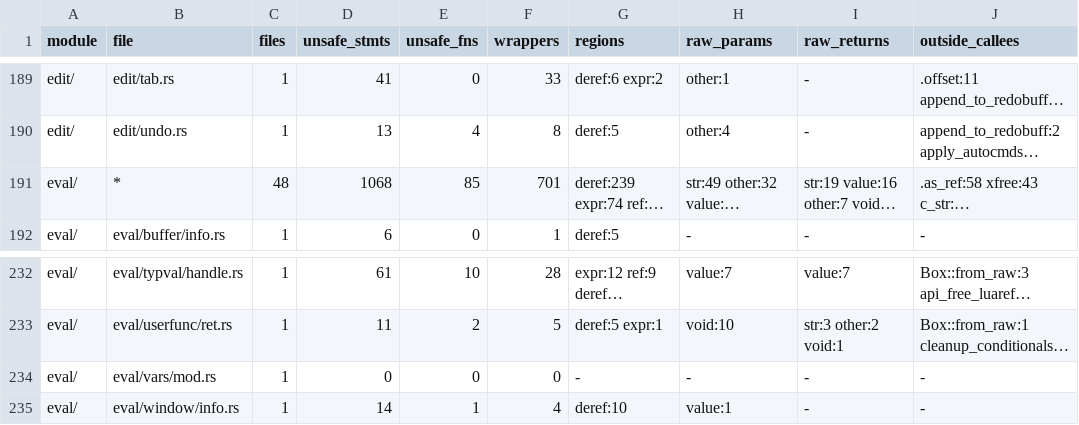
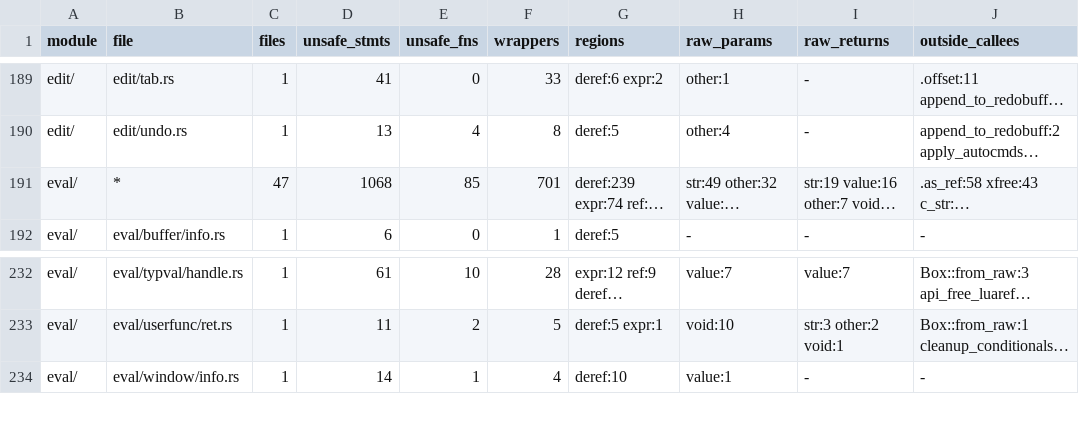
Before and after one commit to PsychoLlama/nvim.rs, a TSV file: metrics/finish-list.tsv, drawn as a sheet; only a part is shown, gaps mark what is left out; long unchanged cells end in …; the diff names each change by its address in the sheet, - before the commit and + after, or states it on an @@ line.

Commit message:
Put eval/vars on forbid(unsafe_code) as a whole
Every child of `eval/vars/` is on `forbid(unsafe_code)` now, and `mod.rs`
itself has had no `unsafe` since the `Di`/`Tv` aliases went, so the module
root drops its `allow(unsafe_code)` for `forbid`, which reaches the whole
subtree.

```diff
--- a/metrics/finish-list.tsv
+++ b/metrics/finish-list.tsv
-C191 (files): 48
+C191 (files): 47
-row 234: eval/ | eval/vars/mod.rs | 1 | 0 | 0 | 0 | - | - | - | -
```
Also changed, not shown: 2 other files.
